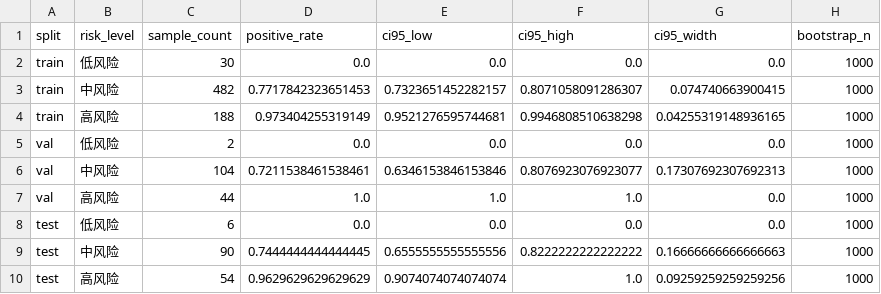
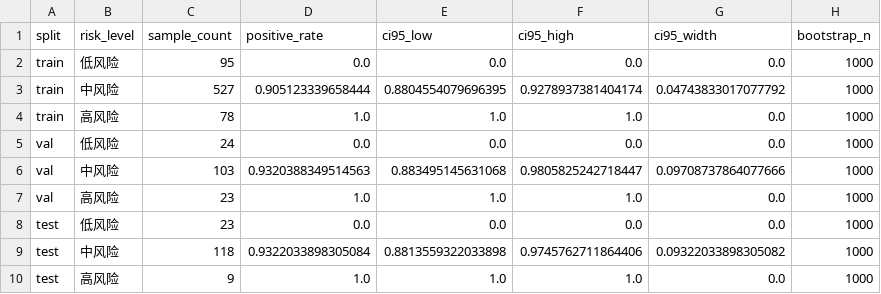
Before and after one commit to qing5653/mmb, a CSV file: outputs/q2/q2_tier_bootstrap_ci.csv, drawn as a sheet.

```diff
--- a/outputs/q2/q2_tier_bootstrap_ci.csv
+++ b/outputs/q2/q2_tier_bootstrap_ci.csv
@@ -1,10 +1,10 @@
 split,risk_level,sample_count,positive_rate,ci95_low,ci95_high,ci95_width,bootstrap_n
-train,低风险,30,0.0,0.0,0.0,0.0,1000
-train,中风险,482,0.7717842323651453,0.7323651452282157,0.8071058091286307,0.074740663900415,1000
-train,高风险,188,0.973404255319149,0.9521276595744681,0.9946808510638298,0.04255319148936165,1000
-val,低风险,2,0.0,0.0,0.0,0.0,1000
-val,中风险,104,0.7211538461538461,0.6346153846153846,0.8076923076923077,0.17307692307692313,1000
-val,高风险,44,1.0,1.0,1.0,0.0,1000
-test,低风险,6,0.0,0.0,0.0,0.0,1000
-test,中风险,90,0.7444444444444445,0.6555555555555556,0.8222222222222222,0.16666666666666663,1000
-test,高风险,54,0.9629629629629629,0.9074074074074074,1.0,0.09259259259259256,1000
+train,低风险,95,0.0,0.0,0.0,0.0,1000
+train,中风险,527,0.905123339658444,0.8804554079696395,0.9278937381404174,0.04743833017077792,1000
+train,高风险,78,1.0,1.0,1.0,0.0,1000
+val,低风险,24,0.0,0.0,0.0,0.0,1000
+val,中风险,103,0.9320388349514563,0.883495145631068,0.9805825242718447,0.09708737864077666,1000
+val,高风险,23,1.0,1.0,1.0,0.0,1000
+test,低风险,23,0.0,0.0,0.0,0.0,1000
+test,中风险,118,0.9322033898305084,0.8813559322033898,0.9745762711864406,0.09322033898305082,1000
+test,高风险,9,1.0,1.0,1.0,0.0,1000
```
Also changed, not shown: outputs/q2/q2_ablation_results.csv, outputs/q2/q2_calibration_table.csv, 23 other files.
